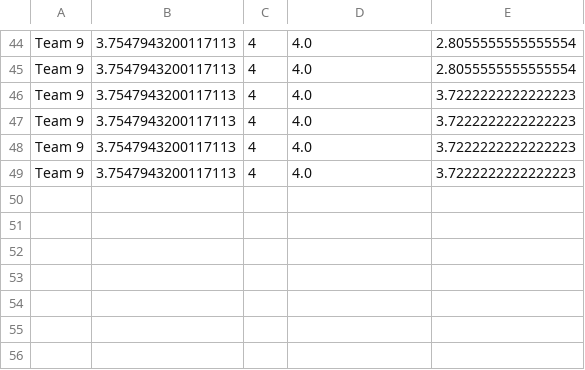
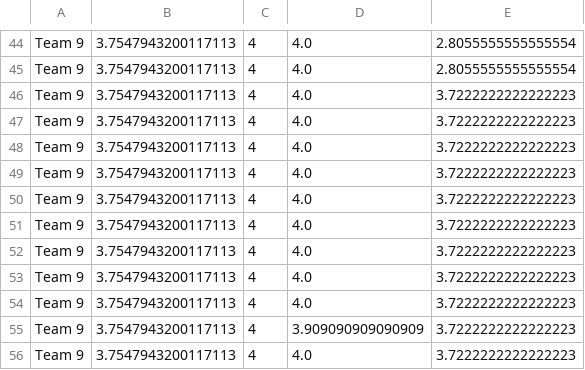
Before and after one commit to rromo12/EECS-337-Recipe-Transformer-Team-9, a CSV file: parsegrades.csv, drawn as a sheet; only a part is shown, gaps mark what is left out.

```diff
--- a/parsegrades.csv
+++ b/parsegrades.csv
@@ -49 +49,8 @@ Team 9	3.7547943200117113	4	4.0	3.7222222222222223
 Team 9	3.7547943200117113	4	4.0	3.7222222222222223
+Team 9	3.7547943200117113	4	4.0	3.7222222222222223
+Team 9	3.7547943200117113	4	4.0	3.7222222222222223
+Team 9	3.7547943200117113	4	4.0	3.7222222222222223
+Team 9	3.7547943200117113	4	4.0	3.7222222222222223
+Team 9	3.7547943200117113	4	4.0	3.7222222222222223
+Team 9	3.7547943200117113	4	3.909090909090909	3.7222222222222223
+Team 9	3.7547943200117113	4	4.0	3.7222222222222223
```
Also changed, not shown: 4 other files.
